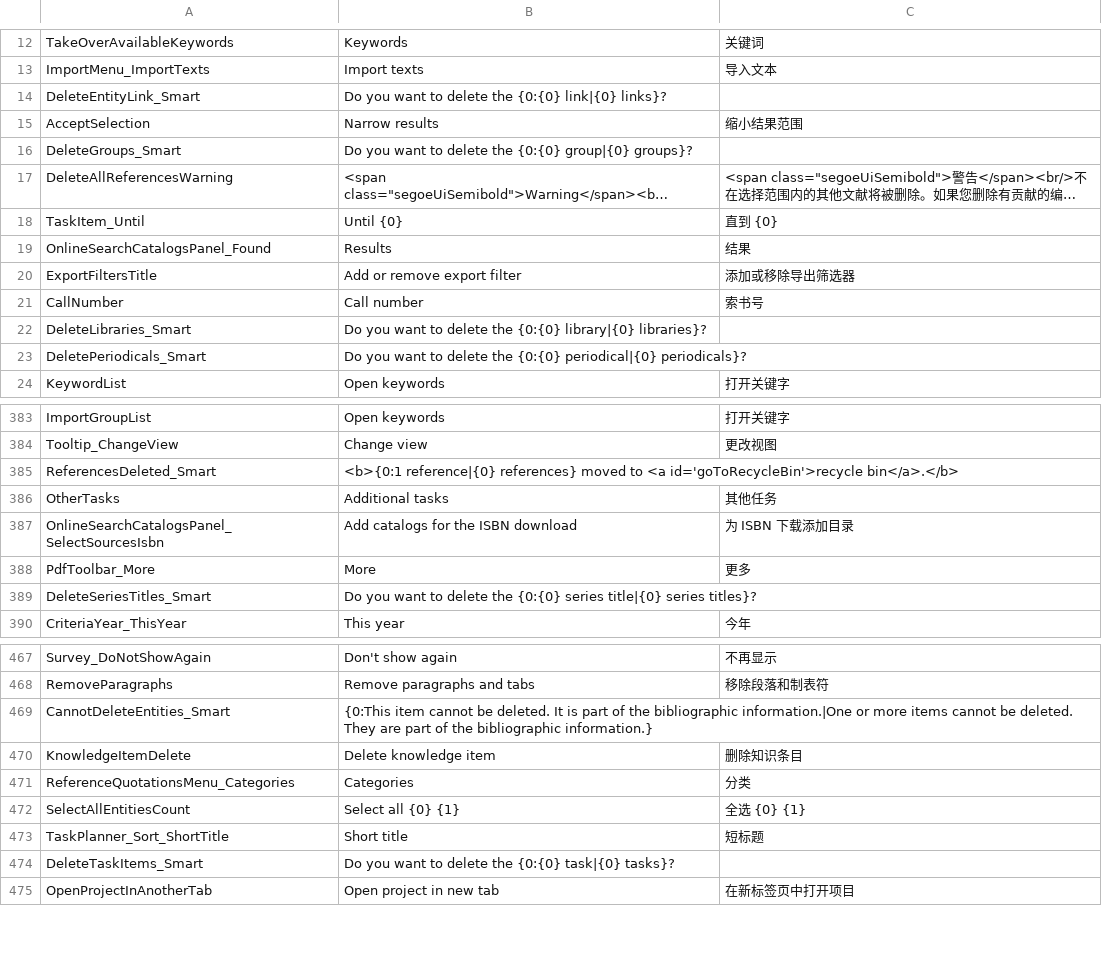
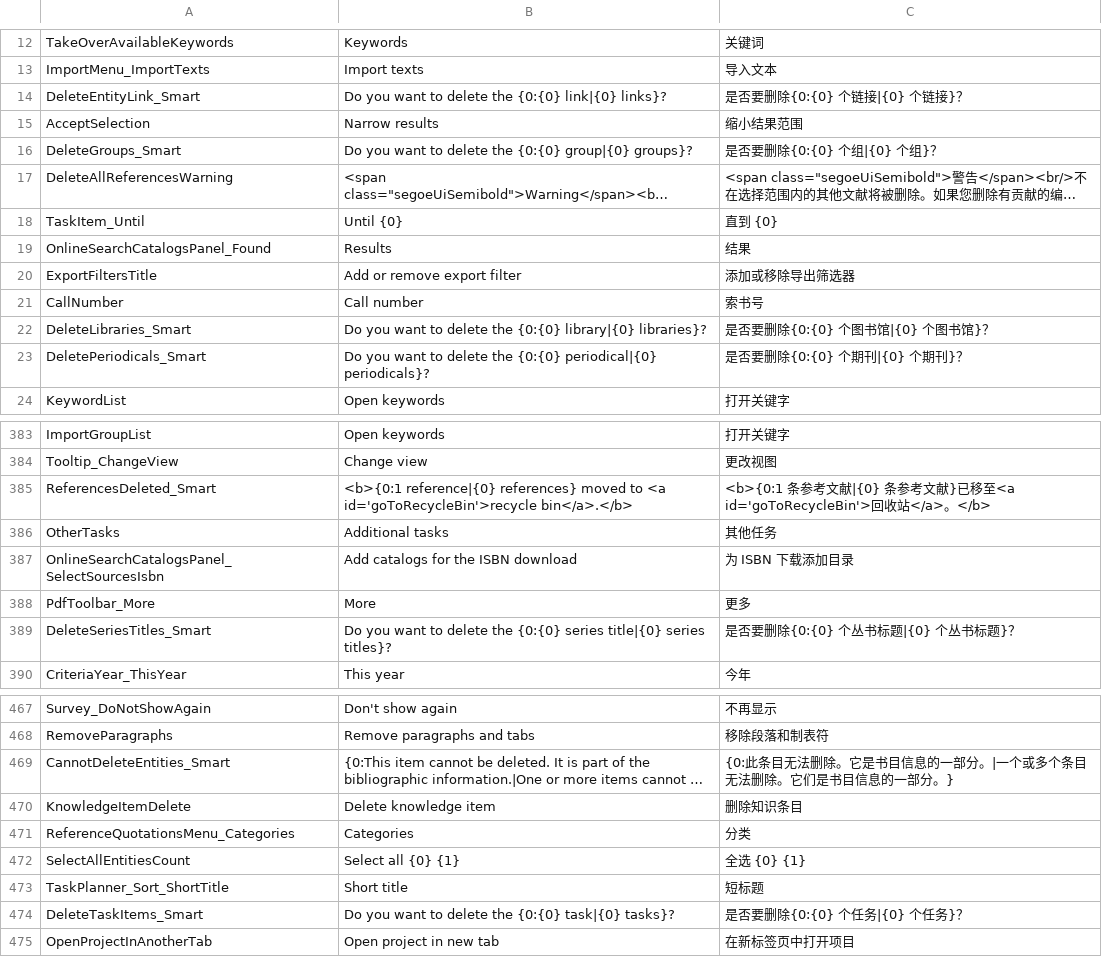
Before and after one commit to Martin-soaring-dev/citavi6_language_add-on_zh, a TSV file: translations/SwissAcademic.Resources/SwissAcademic.Resources.WebLabels.tsv, drawn as a sheet; only a part is shown, gaps mark what is left out; long unchanged cells end in …; the diff covers the shown part only; the diff names each change by its address in the sheet, - before the commit and + after, or states it on an @@ line.

```diff
--- a/translations/SwissAcademic.Resources/SwissAcademic.Resources.WebLabels.tsv
+++ b/translations/SwissAcademic.Resources/SwissAcademic.Resources.WebLabels.tsv
-C14: (empty)
+C14: 是否要删除{0:{0} 个链接|{0} 个链接}？
-C16: (empty)
+C16: 是否要删除{0:{0} 个组|{0} 个组}？
-C22: (empty)
+C22: 是否要删除{0:{0} 个图书馆|{0} 个图书馆}？
-C23: (empty)
+C23: 是否要删除{0:{0} 个期刊|{0} 个期刊}？
-C385: (empty)
+C385: <b>{0:1 条参考文献|{0} 条参考文献}已移至<a id='goToRecycleBin'>回收站</a>。</b>
-C389: (empty)
+C389: 是否要删除{0:{0} 个丛书标题|{0} 个丛书标题}？
-C469: (empty)
+C469: {0:此条目无法删除。它是书目信息的一部分。|一个或多个条目无法删除。它们是书目信息的一部分。}
-C474: (empty)
+C474: 是否要删除{0:{0} 个任务|{0} 个任务}？
```
Also changed, not shown: 19 edited cells elsewhere in this file, translations/SwissAcademic.Resources/SwissAcademic.Resources.ControlTexts.tsv, translations/SwissAcademic.Resources/SwissAcademic.Resources.Tools.tsv, 10 other files.
